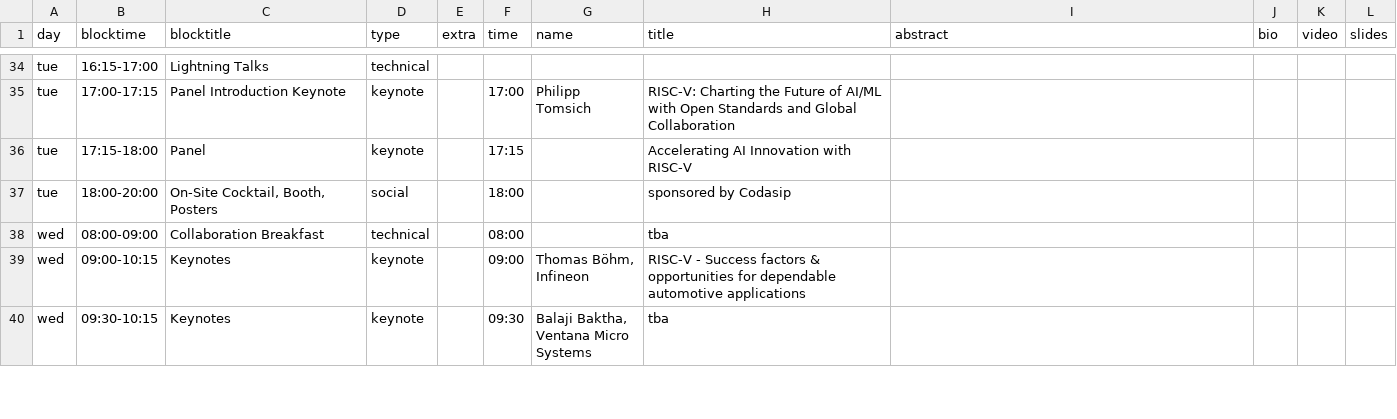
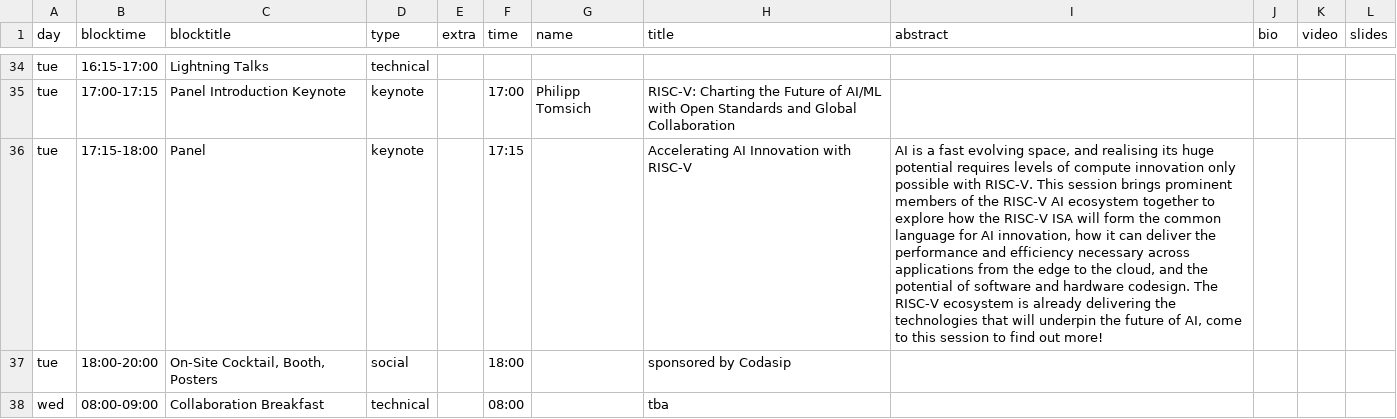
Before and after one commit to riscv-europe/summit-website-development, a CSV file: _data/summit24schedule.csv, drawn as a sheet; only a part is shown, gaps mark what is left out; the shorter side is filled out with more unchanged rows; the diff covers the shown part only; the diff names each change by its address in the sheet, - before the commit and + after, or states it on an @@ line.

```diff
--- a/_data/summit24schedule.csv
+++ b/_data/summit24schedule.csv
-I36 (abstract): (empty)
+I36 (abstract): AI is a fast evolving space, and realising its huge potential requires levels of compute innovation only possible with RISC-V. This session brings prominent members of the RISC-V AI ecosystem together to explore how the RISC-V ISA will form the common language for AI innovation, how it can deliver the performance and efficiency necessary across applications from the edge to the cloud, and the potential of software and hardware codesign. The RISC-V ecosystem is already delivering the technologies that will underpin the future of AI, come to this session to find out more!
```
Also changed, not shown: 1 edited cell elsewhere in this file.
